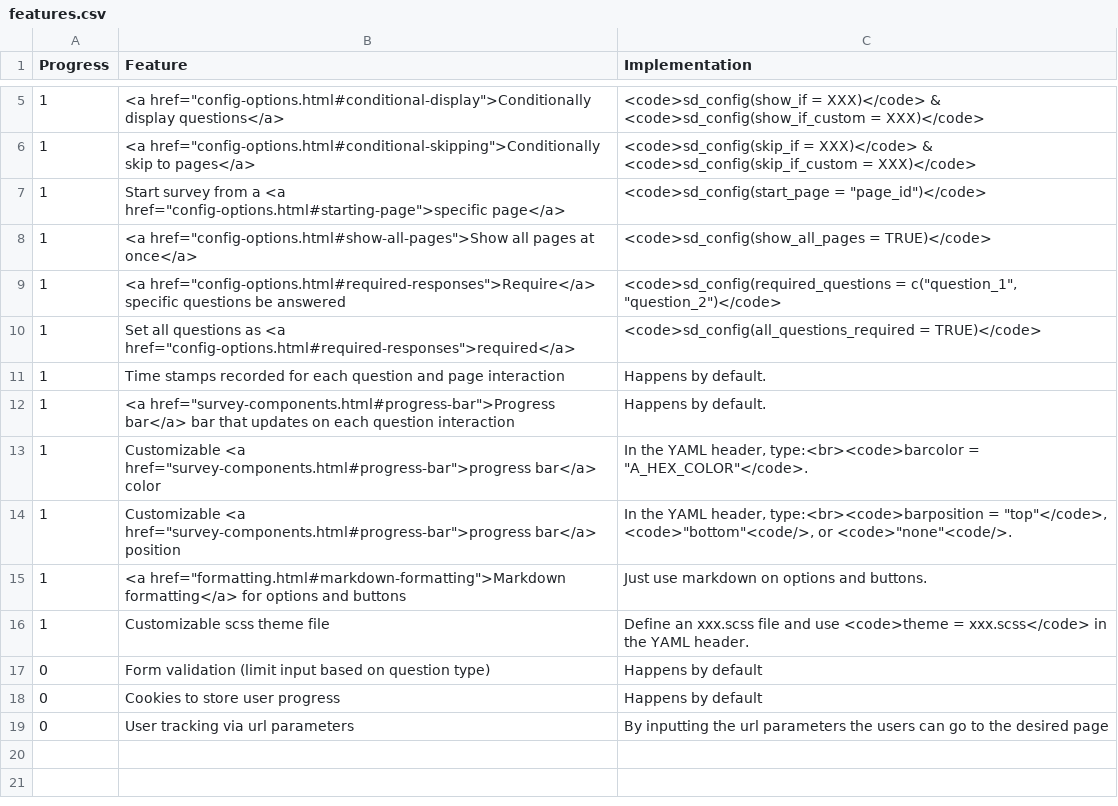
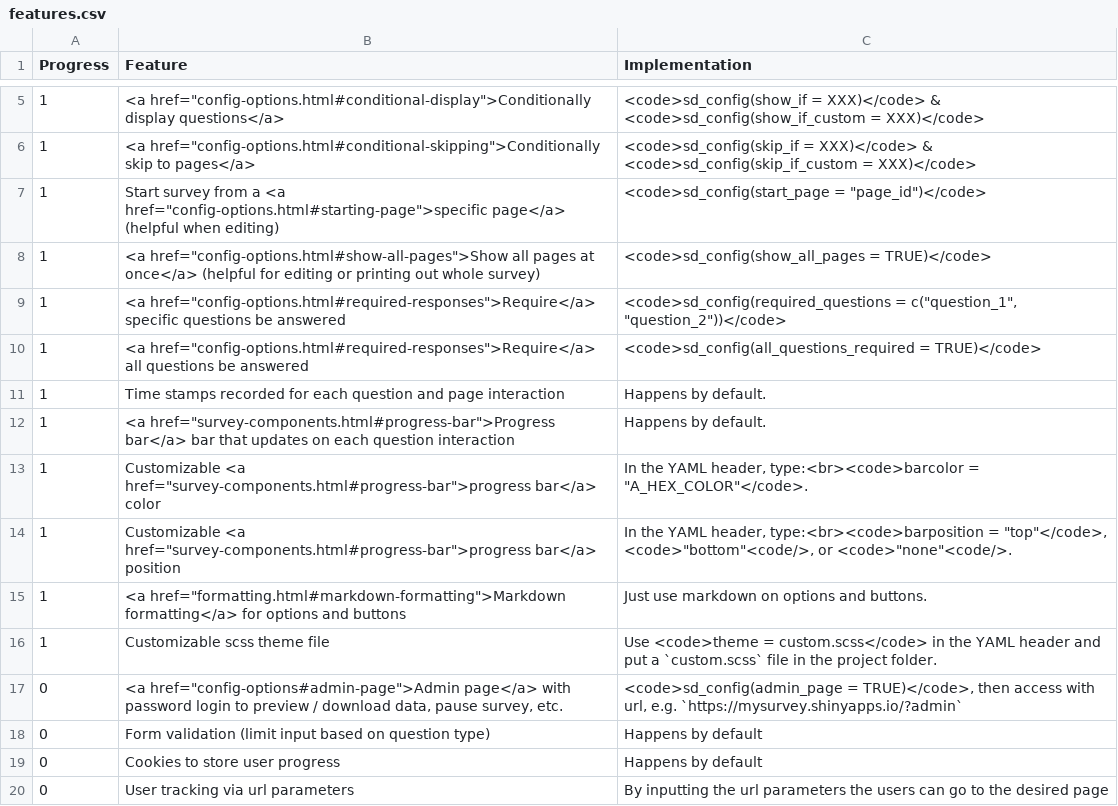
Before and after one commit to surveydown-dev/website, a CSV file: files/features.csv, drawn as a sheet; only a part is shown, gaps mark what is left out.

```diff
--- a/files/features.csv
+++ b/files/features.csv
@@ -6,6 +6,6 @@ Progress,Feature,Implementation
 1,"<a href=""config-options.html#conditional-skipping"">Conditionally skip to pages</a>",<code>sd_config(skip_if = XXX)</code> & <code>sd_config(skip_if_custom = XXX)</code>
-1,"Start survey from a <a href=""config-options.html#starting-page"">specific page</a>","<code>sd_config(start_page = ""page_id"")</code>"
-1,"<a href=""config-options.html#show-all-pages"">Show all pages at once</a>",<code>sd_config(show_all_pages = TRUE)</code>
-1,"<a href=""config-options.html#required-responses"">Require</a> specific questions be answered","<code>sd_config(required_questions = c(""question_1"", ""question_2"")</code>"
-1,"Set all questions as <a href=""config-options.html#required-responses"">required</a>",<code>sd_config(all_questions_required = TRUE)</code>
+1,"Start survey from a <a href=""config-options.html#starting-page"">specific page</a> (helpful when editing) ","<code>sd_config(start_page = ""page_id"")</code>"
+1,"<a href=""config-options.html#show-all-pages"">Show all pages at once</a> (helpful for editing or printing out whole survey)",<code>sd_config(show_all_pages = TRUE)</code>
+1,"<a href=""config-options.html#required-responses"">Require</a> specific questions be answered","<code>sd_config(required_questions = c(""question_1"", ""question_2""))</code>"
+1,"<a href=""config-options.html#required-responses"">Require</a> all questions be answered",<code>sd_config(all_questions_required = TRUE)</code>
 1,Time stamps recorded for each question and page interaction,Happens by default.
@@ -15,3 +15,4 @@ Progress,Feature,Implementation
 1,"<a href=""formatting.html#markdown-formatting"">Markdown formatting</a> for options and buttons",Just use markdown on options and buttons.
-1,Customizable scss theme file,Define an xxx.scss file and use <code>theme = xxx.scss</code> in the YAML header.
+1,Customizable scss theme file,Use <code>theme = custom.scss</code> in the YAML header and put a `custom.scss` file in the project folder.
+0,"<a href=""config-options#admin-page"">Admin page</a> with password login to preview / download data, pause survey, etc.","<code>sd_config(admin_page = TRUE)</code>, then access with url, e.g. `https://mysurvey.shinyapps.io/?admin` "
 0,Form validation (limit input based on question type),Happens by default
```
Also changed, not shown: 1 other file.
